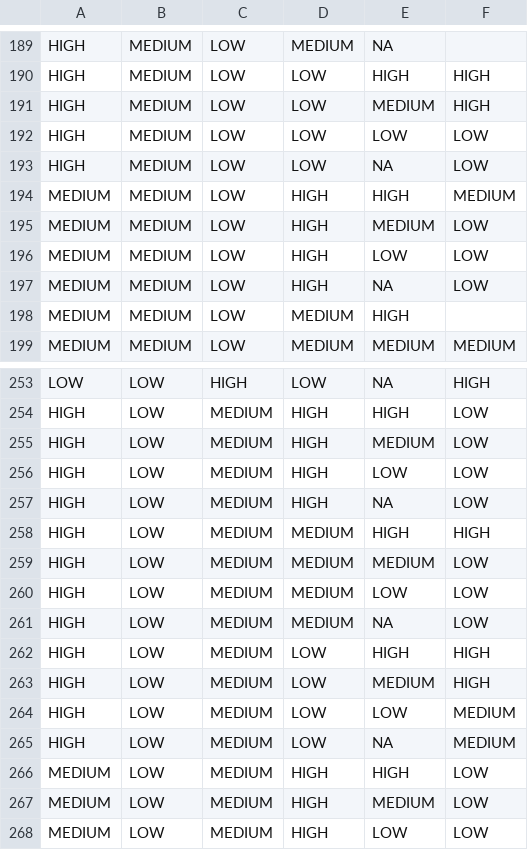
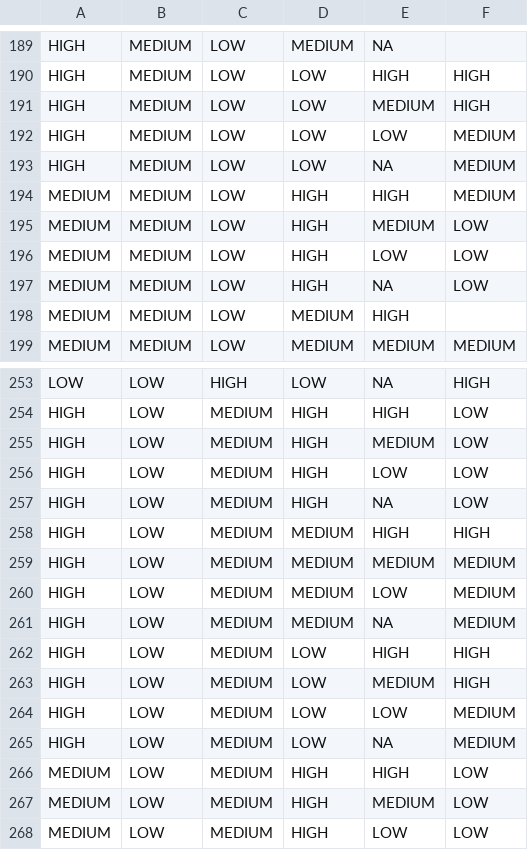
Before and after one commit to hypertrace/config-service, a CSV file: threat-scoring-config-service-impl/src/main/resources/event_confidence_mapping.csv, drawn as a sheet; only a part is shown, gaps mark what is left out.

Commit message:
ENG-0: Update confidence scoring (#2811)
* Update confidence scoring

* Fix tests

```diff
--- a/threat-scoring-config-service-impl/src/main/resources/event_confidence_mapping.csv
+++ b/threat-scoring-config-service-impl/src/main/resources/event_confidence_mapping.csv
@@ -191,4 +191,4 @@ HIGH,MEDIUM,LOW,LOW,HIGH,HIGH
 HIGH,MEDIUM,LOW,LOW,MEDIUM,HIGH
-HIGH,MEDIUM,LOW,LOW,LOW,LOW
-HIGH,MEDIUM,LOW,LOW,NA,LOW
+HIGH,MEDIUM,LOW,LOW,LOW,MEDIUM
+HIGH,MEDIUM,LOW,LOW,NA,MEDIUM
 MEDIUM,MEDIUM,LOW,HIGH,HIGH,MEDIUM
@@ -258,5 +258,5 @@ HIGH,LOW,MEDIUM,HIGH,NA,LOW
 HIGH,LOW,MEDIUM,MEDIUM,HIGH,HIGH
-HIGH,LOW,MEDIUM,MEDIUM,MEDIUM,LOW
-HIGH,LOW,MEDIUM,MEDIUM,LOW,LOW
-HIGH,LOW,MEDIUM,MEDIUM,NA,LOW
+HIGH,LOW,MEDIUM,MEDIUM,MEDIUM,MEDIUM
+HIGH,LOW,MEDIUM,MEDIUM,LOW,MEDIUM
+HIGH,LOW,MEDIUM,MEDIUM,NA,MEDIUM
 HIGH,LOW,MEDIUM,LOW,HIGH,HIGH
```
Also changed, not shown: 2 other files.
